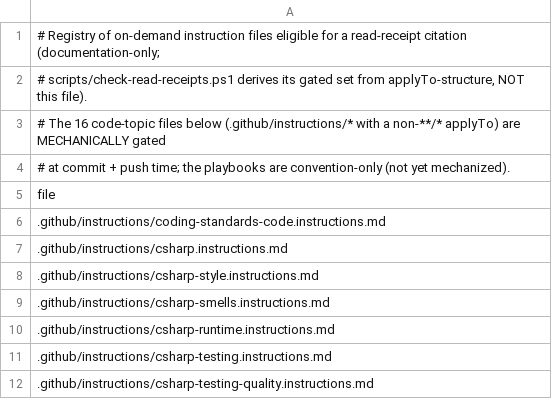
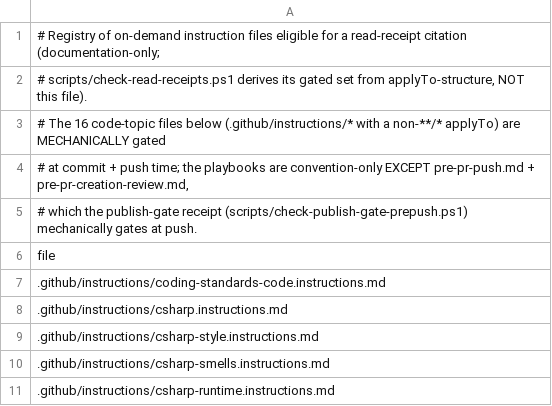
Before and after one commit to jschick04/CopilotInstructions, a TSV file: .github/pr-quality-gate/read-receipts.tsv, drawn as a sheet; only a part is shown; the shorter side is filled out with more unchanged rows.

Commit message:
Add pre-push publish-gate receipt to enforce the branch publish boundary

```diff
--- a/.github/pr-quality-gate/read-receipts.tsv
+++ b/.github/pr-quality-gate/read-receipts.tsv
@@ -3,3 +3,4 @@
 # The 16 code-topic files below (.github/instructions/* with a non-**/* applyTo) are MECHANICALLY gated
-# at commit + push time; the playbooks are convention-only (not yet mechanized).
+# at commit + push time; the playbooks are convention-only EXCEPT pre-pr-push.md + pre-pr-creation-review.md,
+# which the publish-gate receipt (scripts/check-publish-gate-prepush.ps1) mechanically gates at push.
 file
```
Also changed, not shown: 17 other files.
